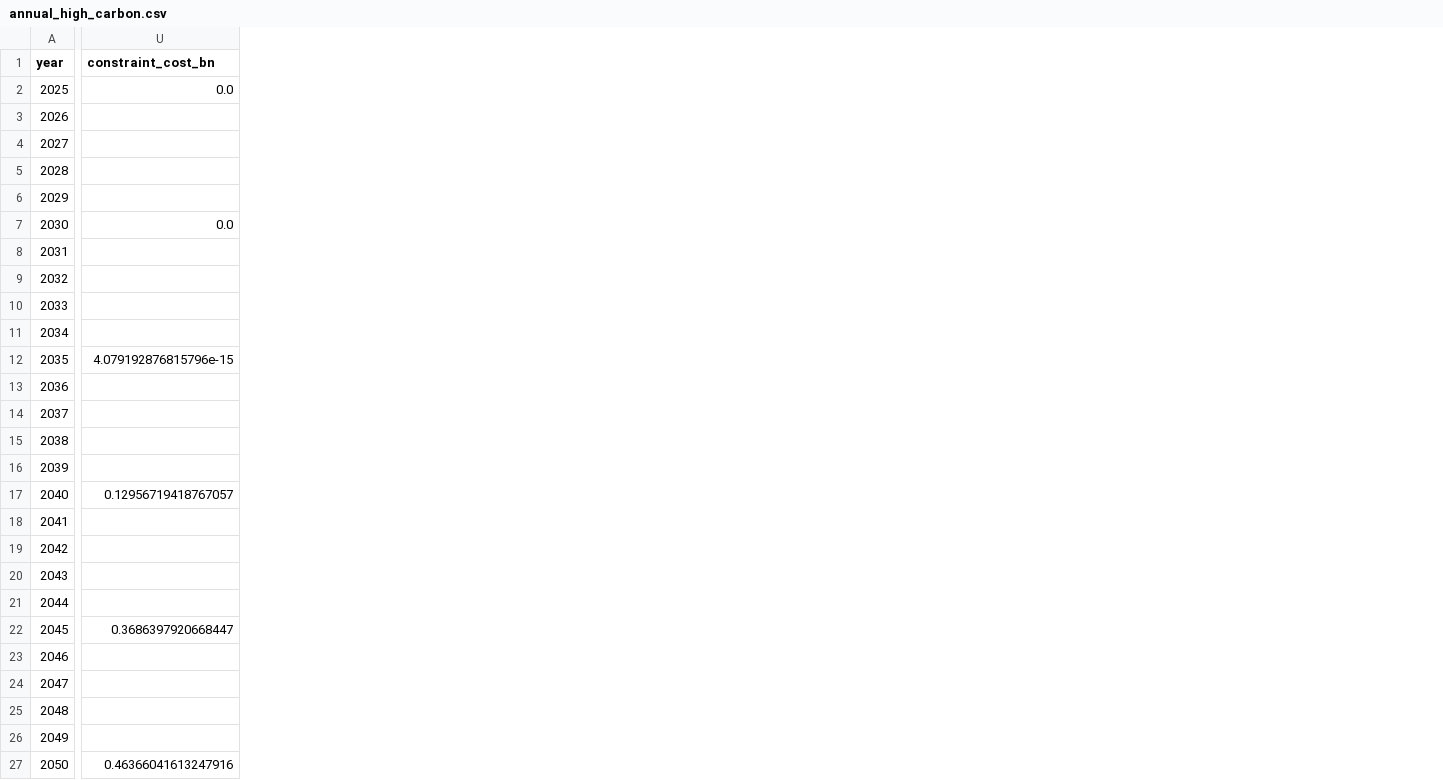
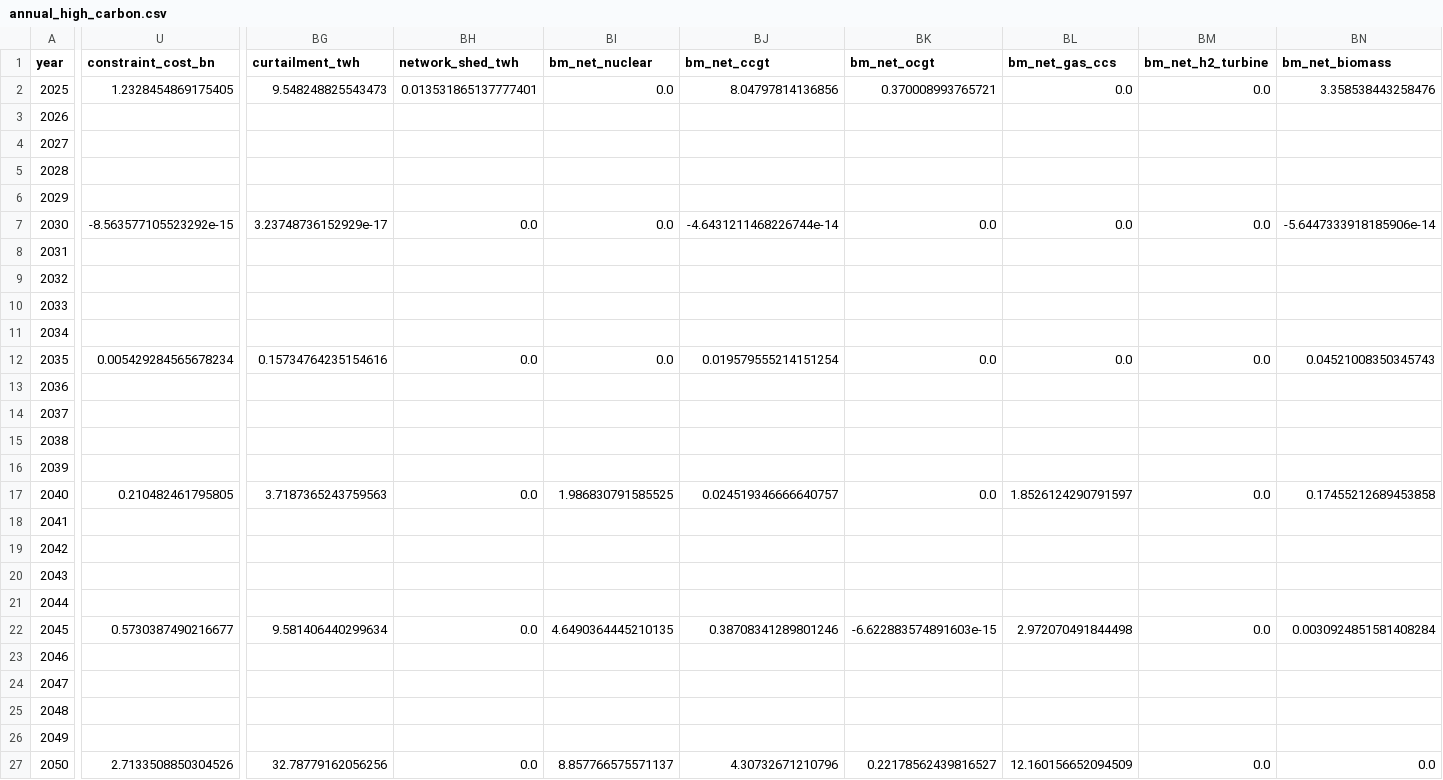
Before and after one commit to andrewlyden/pypsa-gb-abm, a CSV file: results/annual_high_carbon.csv, drawn as a sheet; only a part is shown, gaps mark what is left out; the diff covers the shown part only; the diff names each change by its address in the sheet, - before the commit and + after, or states it on an @@ line.

```diff
--- a/results/annual_high_carbon.csv
+++ b/results/annual_high_carbon.csv
+column BG (curtailment_twh), rows 2-27: 9.548248825543473 |  |  |  |  | 3.23748736152929e-17 |  |  |  |  | 0.15734764235154616 |  |  |  |  | 3.7187365243759563 |  |  |  |  | 9.581406440299634 |  |  |  |  | 32.78779162056256
+column BH (network_shed_twh), rows 2-27: 0.013531865137777401 |  |  |  |  | 0.0 |  |  |  |  | 0.0 |  |  |  |  | 0.0 |  |  |  |  | 0.0 |  |  |  |  | 0.0
+column BI (bm_net_nuclear), rows 2-27: 0.0 |  |  |  |  | 0.0 |  |  |  |  | 0.0 |  |  |  |  | 1.986830791585525 |  |  |  |  | 4.6490364445210135 |  |  |  |  | 8.857766575571137
+column BJ (bm_net_ccgt), rows 2-27: 8.04797814136856 |  |  |  |  | -4.6431211468226744e-14 |  |  |  |  | 0.019579555214151254 |  |  |  |  | 0.024519346666640757 |  |  |  |  | 0.38708341289801246 |  |  |  |  | 4.30732671210796
+column BK (bm_net_ocgt), rows 2-27: 0.370008993765721 |  |  |  |  | 0.0 |  |  |  |  | 0.0 |  |  |  |  | 0.0 |  |  |  |  | -6.622883574891603e-15 |  |  |  |  | 0.22178562439816527
+column BL (bm_net_gas_ccs), rows 2-27: 0.0 |  |  |  |  | 0.0 |  |  |  |  | 0.0 |  |  |  |  | 1.8526124290791597 |  |  |  |  | 2.972070491844498 |  |  |  |  | 12.160156652094509
+column BM (bm_net_h2_turbine), rows 2-27: 0.0 |  |  |  |  | 0.0 |  |  |  |  | 0.0 |  |  |  |  | 0.0 |  |  |  |  | 0.0 |  |  |  |  | 0.0
+column BN (bm_net_biomass), rows 2-27: 3.358538443258476 |  |  |  |  | -5.6447333918185906e-14 |  |  |  |  | 0.04521008350345743 |  |  |  |  | 0.17455212689453858 |  |  |  |  | 0.0030924851581408284 |  |  |  |  | 0.0
-U2 (constraint_cost_bn): 0.0
+U2 (constraint_cost_bn): 1.2328454869175405
-U7 (constraint_cost_bn): 0.0
+U7 (constraint_cost_bn): -8.563577105523292e-15
-U12 (constraint_cost_bn): 4.079192876815796e-15
+U12 (constraint_cost_bn): 0.005429284565678234
-U17 (constraint_cost_bn): 0.12956719418767057
+U17 (constraint_cost_bn): 0.210482461795805
-U22 (constraint_cost_bn): 0.3686397920668447
+U22 (constraint_cost_bn): 0.5730387490216677
-U27 (constraint_cost_bn): 0.46366041613247916
+U27 (constraint_cost_bn): 2.7133508850304526
```
Also changed, not shown: 7 added columns elsewhere in this file, results/annual_baseline.csv, results/annual_heat_push.csv, 11 other files.
